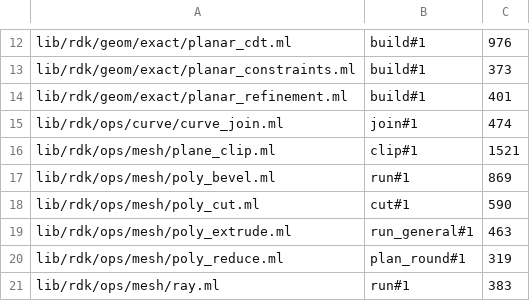
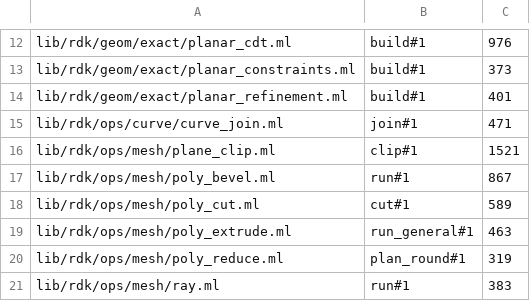
Before and after one commit to olegpustovit/rays, a TSV file: tools/codemod/function-lengths.tsv, drawn as a sheet; only a part is shown, gaps mark what is left out.

```diff
--- a/tools/codemod/function-lengths.tsv
+++ b/tools/codemod/function-lengths.tsv
@@ -14,6 +14,6 @@ lib/rdk/geom/exact/planar_constraints.ml	build#1	373
 lib/rdk/geom/exact/planar_refinement.ml	build#1	401
-lib/rdk/ops/curve/curve_join.ml	join#1	474
+lib/rdk/ops/curve/curve_join.ml	join#1	471
 lib/rdk/ops/mesh/plane_clip.ml	clip#1	1521
-lib/rdk/ops/mesh/poly_bevel.ml	run#1	869
-lib/rdk/ops/mesh/poly_cut.ml	cut#1	590
+lib/rdk/ops/mesh/poly_bevel.ml	run#1	867
+lib/rdk/ops/mesh/poly_cut.ml	cut#1	589
 lib/rdk/ops/mesh/poly_extrude.ml	run_general#1	463
```
Also changed, not shown: 39 other files.
